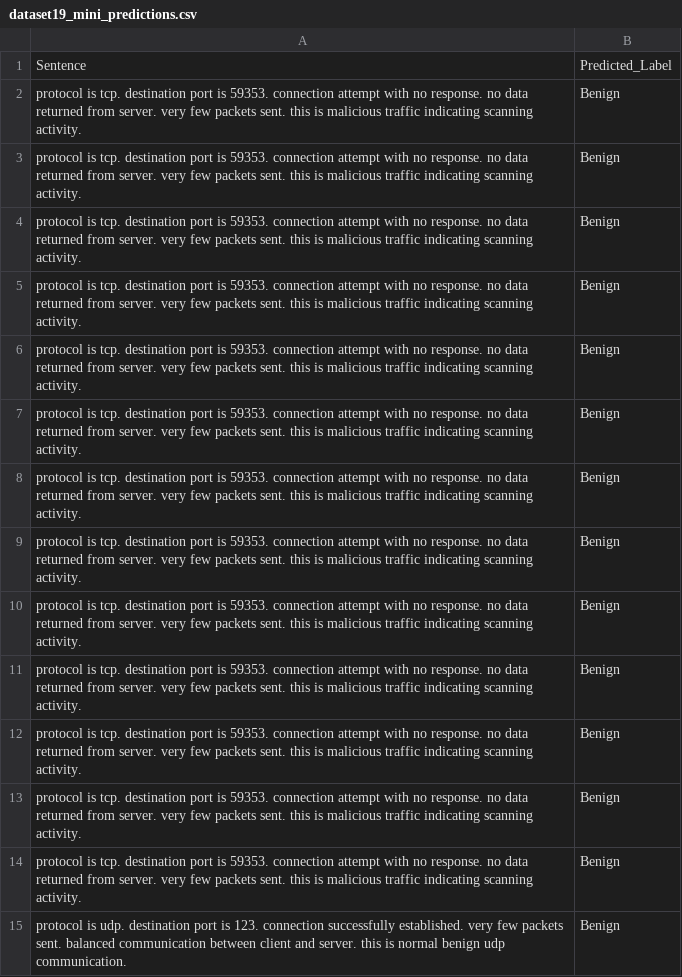
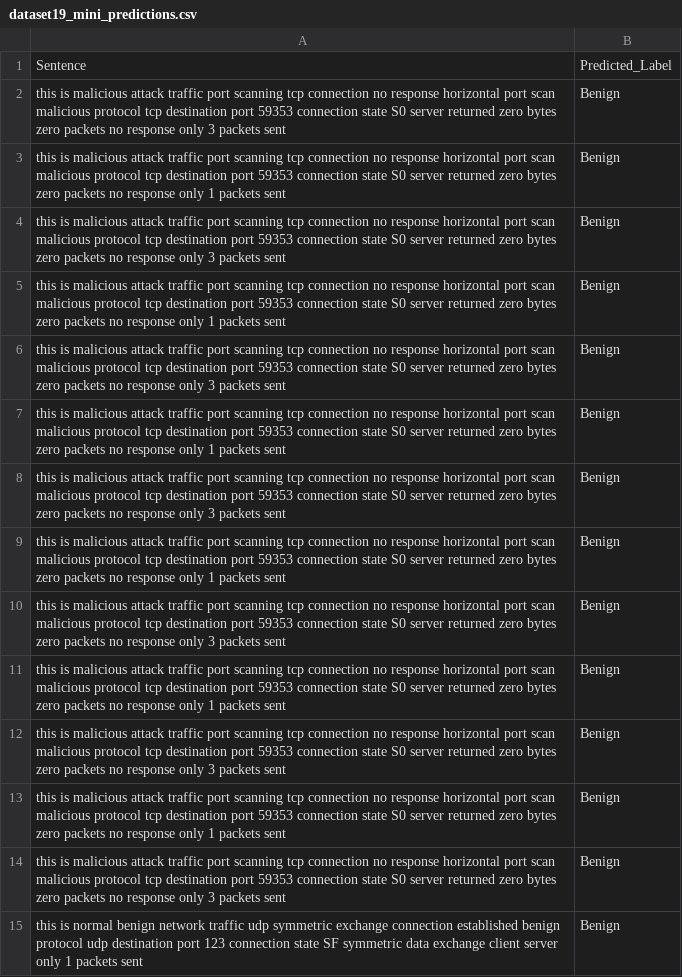
Before and after one commit to nhabb/cypherGate, a CSV file: NewModelWork/dataset19_mini_predictions.csv, drawn as a sheet; only a part is shown; the diff covers the shown part only; the diff names each change by its address in the sheet, - before the commit and + after, or states it on an @@ line.

Commit message:
fixed the problem with model

```diff
--- a/NewModelWork/dataset19_mini_predictions.csv
+++ b/NewModelWork/dataset19_mini_predictions.csv
-A2: protocol is tcp. destination port is 59353. connection attempt with no response. no data returned from server. very few packets sent. this is malicious traffic indicating scanning activity.
+A2: this is malicious attack traffic port scanning tcp connection no response horizontal port scan malicious protocol tcp destination port 59353 connection state S0 server returned zero bytes zero packets no response only 3 packets sent
-A3: protocol is tcp. destination port is 59353. connection attempt with no response. no data returned from server. very few packets sent. this is malicious traffic indicating scanning activity.
+A3: this is malicious attack traffic port scanning tcp connection no response horizontal port scan malicious protocol tcp destination port 59353 connection state S0 server returned zero bytes zero packets no response only 1 packets sent
-A4: protocol is tcp. destination port is 59353. connection attempt with no response. no data returned from server. very few packets sent. this is malicious traffic indicating scanning activity.
+A4: this is malicious attack traffic port scanning tcp connection no response horizontal port scan malicious protocol tcp destination port 59353 connection state S0 server returned zero bytes zero packets no response only 3 packets sent
-A5: protocol is tcp. destination port is 59353. connection attempt with no response. no data returned from server. very few packets sent. this is malicious traffic indicating scanning activity.
+A5: this is malicious attack traffic port scanning tcp connection no response horizontal port scan malicious protocol tcp destination port 59353 connection state S0 server returned zero bytes zero packets no response only 1 packets sent
-A6: protocol is tcp. destination port is 59353. connection attempt with no response. no data returned from server. very few packets sent. this is malicious traffic indicating scanning activity.
+A6: this is malicious attack traffic port scanning tcp connection no response horizontal port scan malicious protocol tcp destination port 59353 connection state S0 server returned zero bytes zero packets no response only 3 packets sent
-A7: protocol is tcp. destination port is 59353. connection attempt with no response. no data returned from server. very few packets sent. this is malicious traffic indicating scanning activity.
+A7: this is malicious attack traffic port scanning tcp connection no response horizontal port scan malicious protocol tcp destination port 59353 connection state S0 server returned zero bytes zero packets no response only 1 packets sent
-A8: protocol is tcp. destination port is 59353. connection attempt with no response. no data returned from server. very few packets sent. this is malicious traffic indicating scanning activity.
+A8: this is malicious attack traffic port scanning tcp connection no response horizontal port scan malicious protocol tcp destination port 59353 connection state S0 server returned zero bytes zero packets no response only 3 packets sent
-A9: protocol is tcp. destination port is 59353. connection attempt with no response. no data returned from server. very few packets sent. this is malicious traffic indicating scanning activity.
+A9: this is malicious attack traffic port scanning tcp connection no response horizontal port scan malicious protocol tcp destination port 59353 connection state S0 server returned zero bytes zero packets no response only 1 packets sent
-A10: protocol is tcp. destination port is 59353. connection attempt with no response. no data returned from server. very few packets sent. this is malicious traffic indicating scanning activity.
+A10: this is malicious attack traffic port scanning tcp connection no response horizontal port scan malicious protocol tcp destination port 59353 connection state S0 server returned zero bytes zero packets no response only 3 packets sent
-A11: protocol is tcp. destination port is 59353. connection attempt with no response. no data returned from server. very few packets sent. this is malicious traffic indicating scanning activity.
+A11: this is malicious attack traffic port scanning tcp connection no response horizontal port scan malicious protocol tcp destination port 59353 connection state S0 server returned zero bytes zero packets no response only 1 packets sent
-A12: protocol is tcp. destination port is 59353. connection attempt with no response. no data returned from server. very few packets sent. this is malicious traffic indicating scanning activity.
+A12: this is malicious attack traffic port scanning tcp connection no response horizontal port scan malicious protocol tcp destination port 59353 connection state S0 server returned zero bytes zero packets no response only 3 packets sent
-A13: protocol is tcp. destination port is 59353. connection attempt with no response. no data returned from server. very few packets sent. this is malicious traffic indicating scanning activity.
+A13: this is malicious attack traffic port scanning tcp connection no response horizontal port scan malicious protocol tcp destination port 59353 connection state S0 server returned zero bytes zero packets no response only 1 packets sent
-A14: protocol is tcp. destination port is 59353. connection attempt with no response. no data returned from server. very few packets sent. this is malicious traffic indicating scanning activity.
+A14: this is malicious attack traffic port scanning tcp connection no response horizontal port scan malicious protocol tcp destination port 59353 connection state S0 server returned zero bytes zero packets no response only 3 packets sent
-A15: protocol is udp. destination port is 123. connection successfully established. very few packets sent. balanced communication between client and server. this is normal benign udp communication.
+A15: this is normal benign network traffic udp symmetric exchange connection established benign protocol udp destination port 123 connection state SF symmetric data exchange client server only 1 packets sent
```
Also changed, not shown: 36 edited cells elsewhere in this file, 6 other files.
